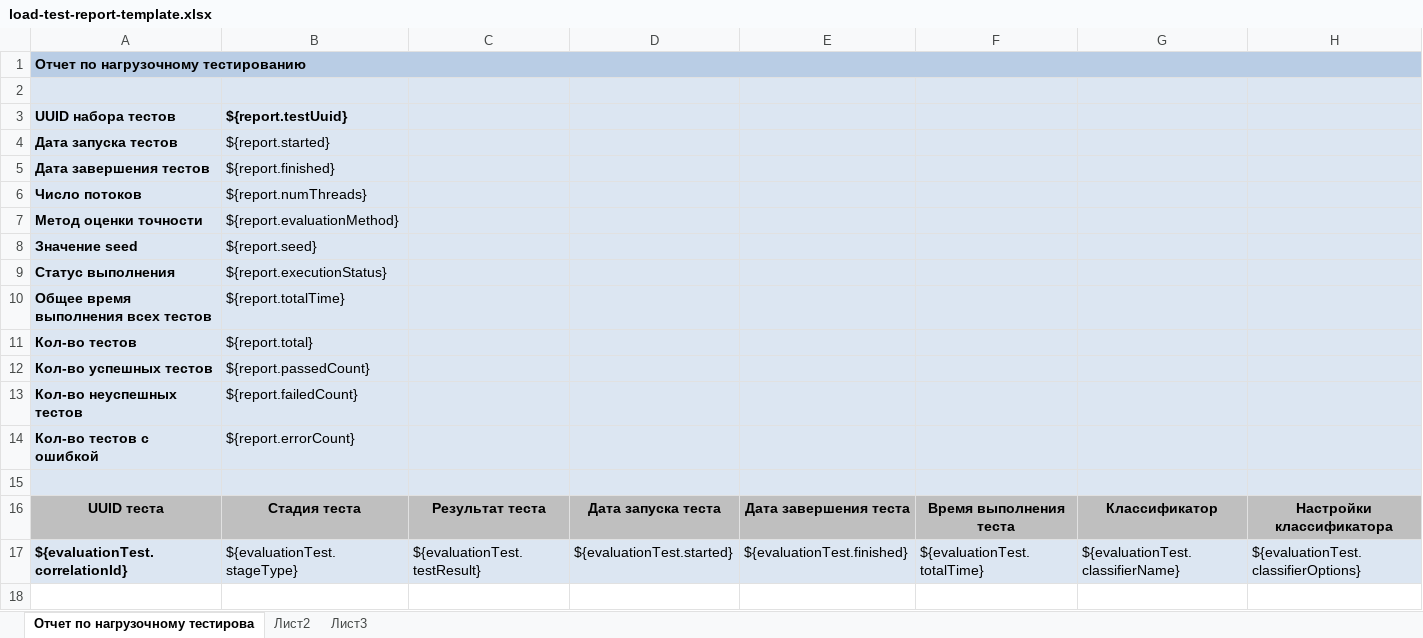
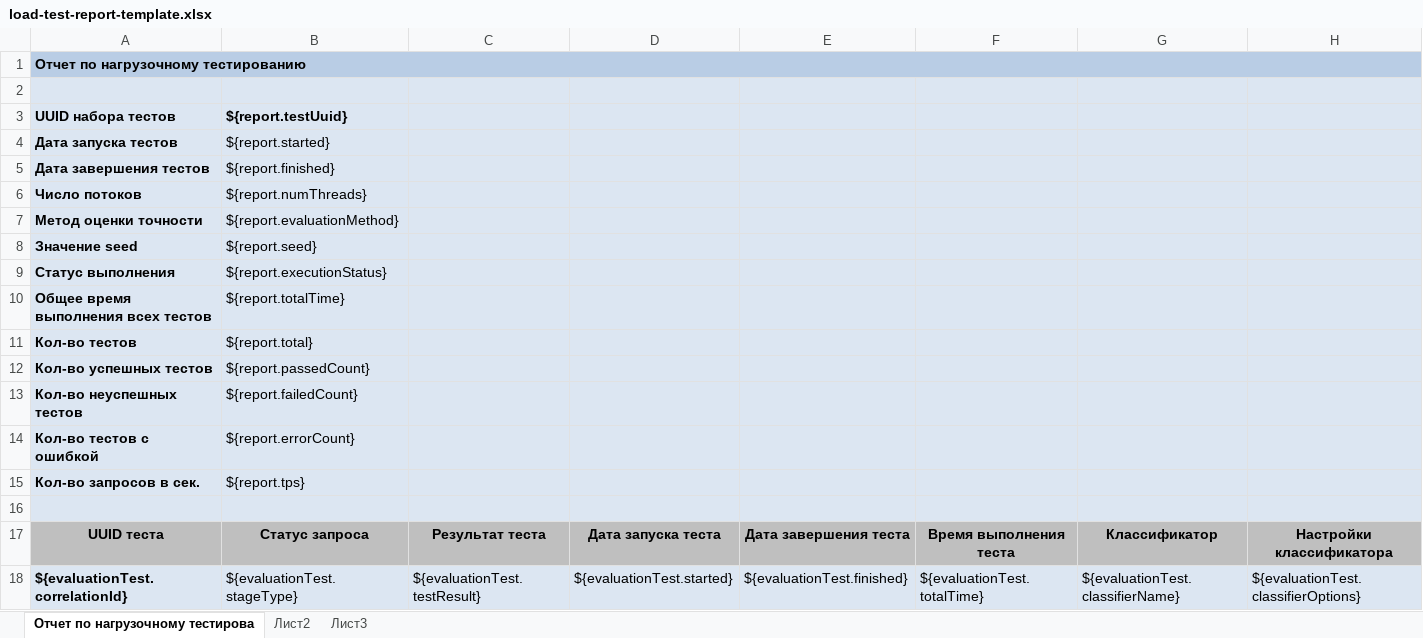
Before and after one commit to Stonnos/eca-service, an Excel workbook: eca-load-tests/src/main/resources/templates/load-test-report-template.xlsx, sheet Отчет по нагрузочному тестирова, drawn as a sheet; only a part is shown; values as stored, in another font and other column widths than the file's, no borders; addresses are those after the commit; rows hold the shown columns only; the diff names each change by its address in the sheet, - before the commit and + after, or states it on an @@ line.

Commit message:
add tps field in template

```diff
--- a/eca-load-tests/src/main/resources/templates/load-test-report-template.xlsx (sheet Отчет по нагрузочному тестирова)
+++ b/eca-load-tests/src/main/resources/templates/load-test-report-template.xlsx (sheet Отчет по нагрузочному тестирова)
+row 15: Кол-во запросов в сек. | ${report.tps}
-B17 (${report.testUuid}): Стадия теста
+B17 (${report.testUuid}): Статус запроса
```
